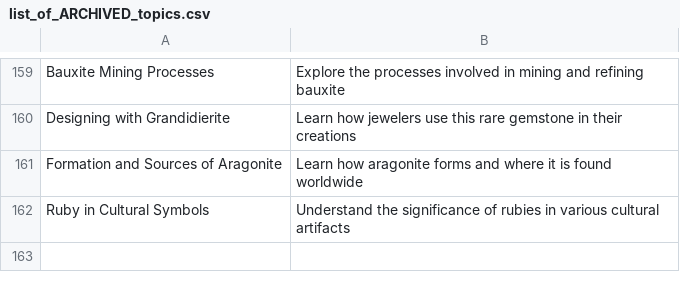
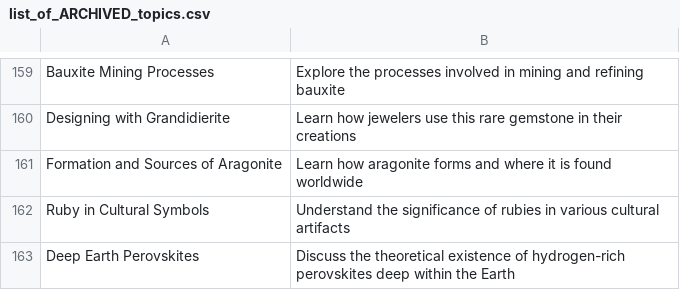
Before and after one commit to agigante80/galena_es, a CSV file: AI_content/list_of_ARCHIVED_topics.csv, drawn as a sheet; only a part is shown, gaps mark what is left out; the diff names each change by its address in the sheet, - before the commit and + after, or states it on an @@ line.

```diff
--- a/AI_content/list_of_ARCHIVED_topics.csv
+++ b/AI_content/list_of_ARCHIVED_topics.csv
+row 163: Deep Earth Perovskites | Discuss the theoretical existence of hydrogen-rich perovskites deep within the Earth
```
Also changed, not shown: AI_content/list_of_NEW_topics.csv, 3 other files.
